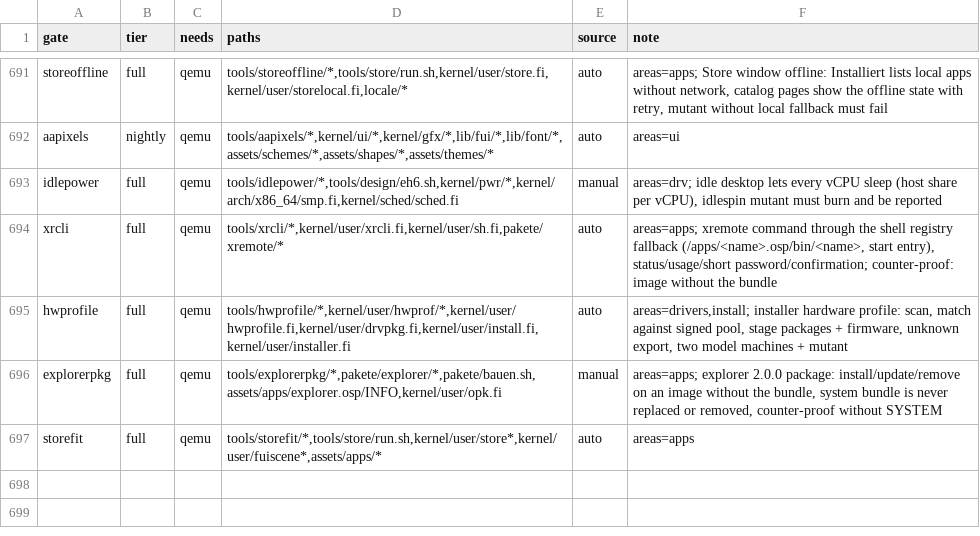
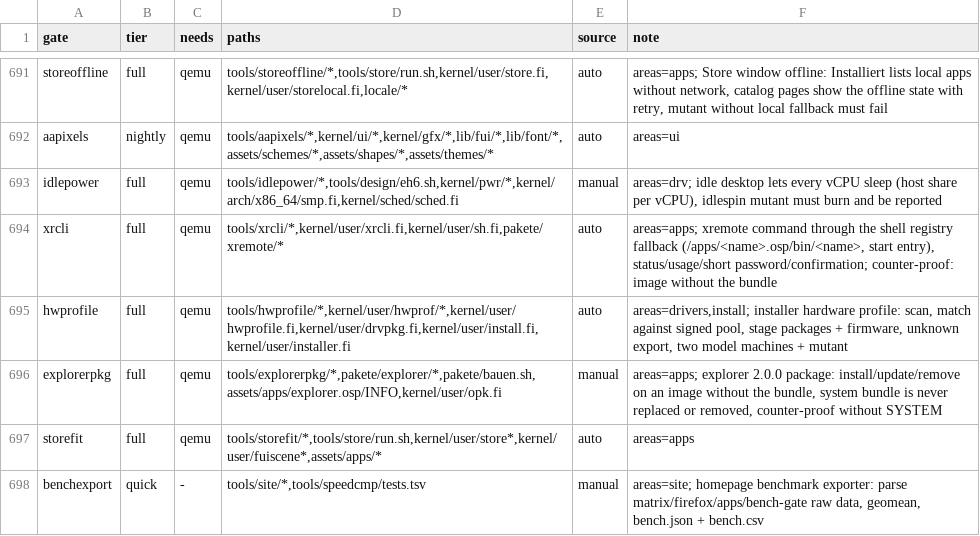
Before and after one commit to Flei-123/Osum, a TSV file: tools/qa/gates.tsv, drawn as a sheet; only a part is shown, gaps mark what is left out.

Commit message:
Register benchexport gate

```diff
--- a/tools/qa/gates.tsv
+++ b/tools/qa/gates.tsv
@@ -697 +697,2 @@ explorerpkg	full	qemu	tools/explorerpkg/*,pakete/explorer/*,pakete/bauen.sh,asse
 storefit	full	qemu	tools/storefit/*,tools/store/run.sh,kernel/user/store*,kernel/user/fuiscene*,assets/apps/*	auto	areas=apps
+benchexport	quick	-	tools/site/*,tools/speedcmp/tests.tsv	manual	areas=site; homepage benchmark exporter: parse matrix/firefox/apps/bench-gate raw data, geomean, bench.json + bench.csv
```
Also changed, not shown: tools/qa/runners.tsv.
